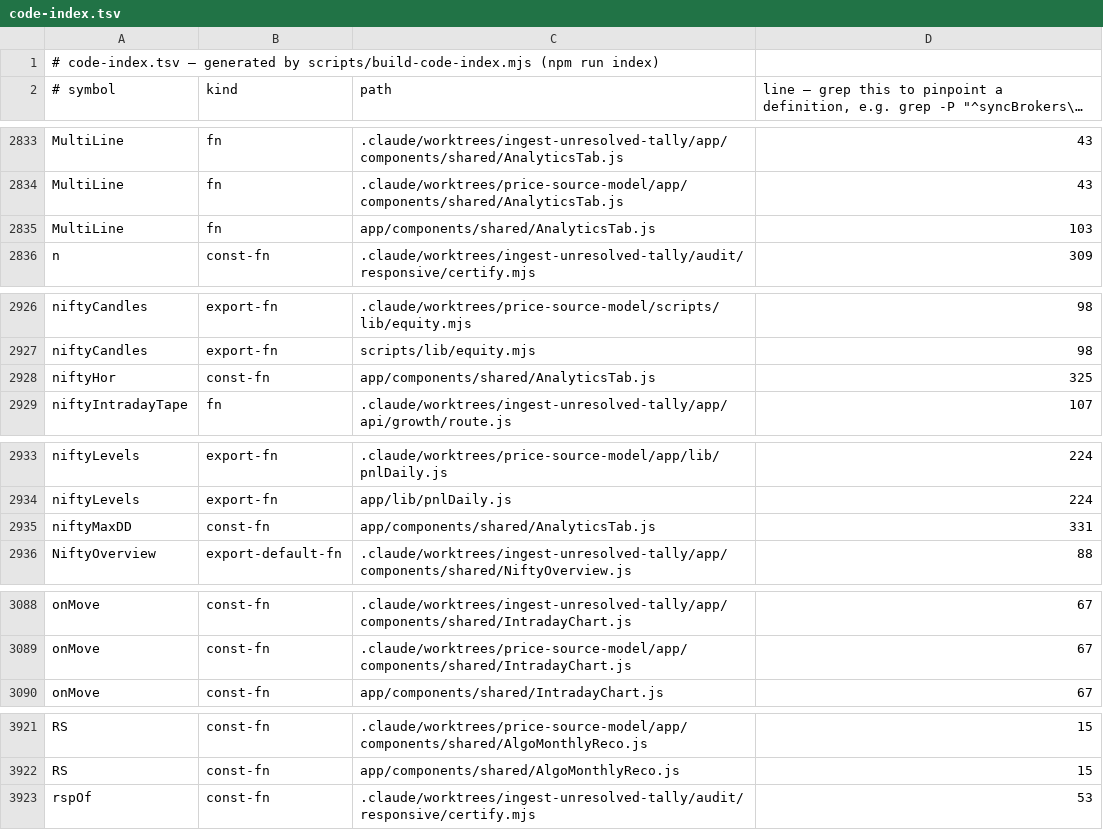
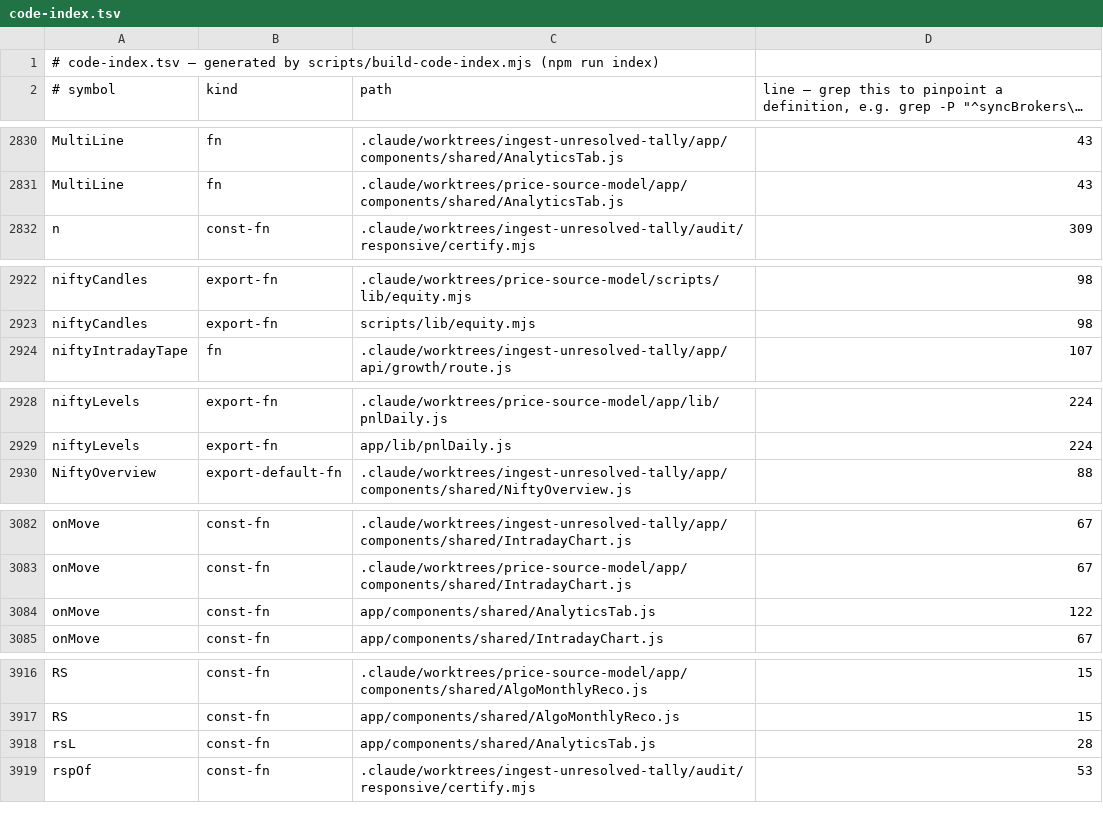
Before and after one commit to shyamsundarpradhan21/portfolio-tracker, a TSV file: code-index.tsv, drawn as a sheet; only a part is shown, gaps mark what is left out; long unchanged cells end in …; the diff covers the shown part only.

```diff
--- a/code-index.tsv
+++ b/code-index.tsv
@@ -2834,3 +2831,2 @@ MultiLine	fn	.claude/worktrees/ingest-unresolved-tally/app/components/shared/Ana
 MultiLine	fn	.claude/worktrees/price-source-model/app/components/shared/AnalyticsTab.js	43
-MultiLine	fn	app/components/shared/AnalyticsTab.js	103
 n	const-fn	.claude/worktrees/ingest-unresolved-tally/audit/responsive/certify.mjs	309
@@ -2927,3 +2923,2 @@ niftyCandles	export-fn	.claude/worktrees/price-source-model/scripts/lib/equity.m
 niftyCandles	export-fn	scripts/lib/equity.mjs	98
-niftyHor	const-fn	app/components/shared/AnalyticsTab.js	325
 niftyIntradayTape	fn	.claude/worktrees/ingest-unresolved-tally/app/api/growth/route.js	107
@@ -2934,3 +2929,2 @@ niftyLevels	export-fn	.claude/worktrees/price-source-model/app/lib/pnlDaily.js	2
 niftyLevels	export-fn	app/lib/pnlDaily.js	224
-niftyMaxDD	const-fn	app/components/shared/AnalyticsTab.js	331
 NiftyOverview	export-default-fn	.claude/worktrees/ingest-unresolved-tally/app/components/shared/NiftyOverview.js	88
@@ -3089,2 +3083,3 @@ onMove	const-fn	.claude/worktrees/ingest-unresolved-tally/app/components/shared/
 onMove	const-fn	.claude/worktrees/price-source-model/app/components/shared/IntradayChart.js	67
+onMove	const-fn	app/components/shared/AnalyticsTab.js	122
 onMove	const-fn	app/components/shared/IntradayChart.js	67
@@ -3922,2 +3917,3 @@ RS	const-fn	.claude/worktrees/price-source-model/app/components/shared/AlgoMonth
 RS	const-fn	app/components/shared/AlgoMonthlyReco.js	15
+rsL	const-fn	app/components/shared/AnalyticsTab.js	28
 rspOf	const-fn	.claude/worktrees/ingest-unresolved-tally/audit/responsive/certify.mjs	53
```
Also changed, not shown: 3 added rows, 7 removed rows and 33 edited cells elsewhere in this file.
